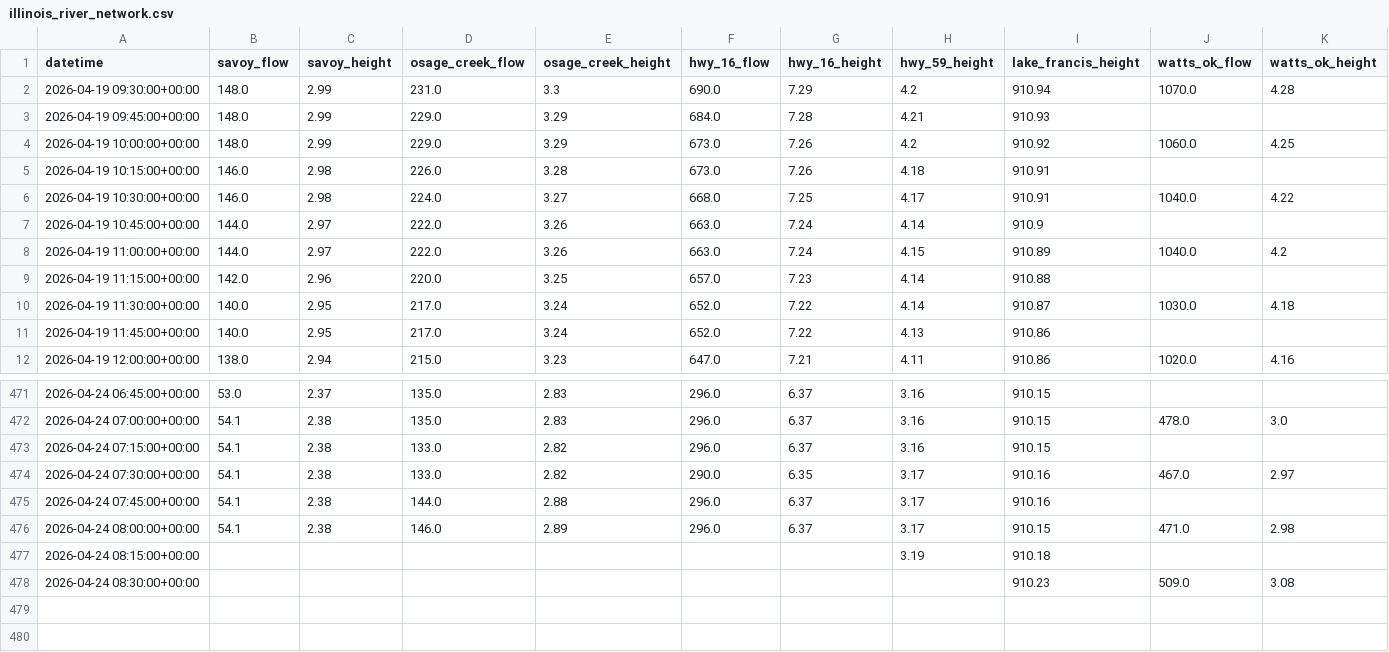
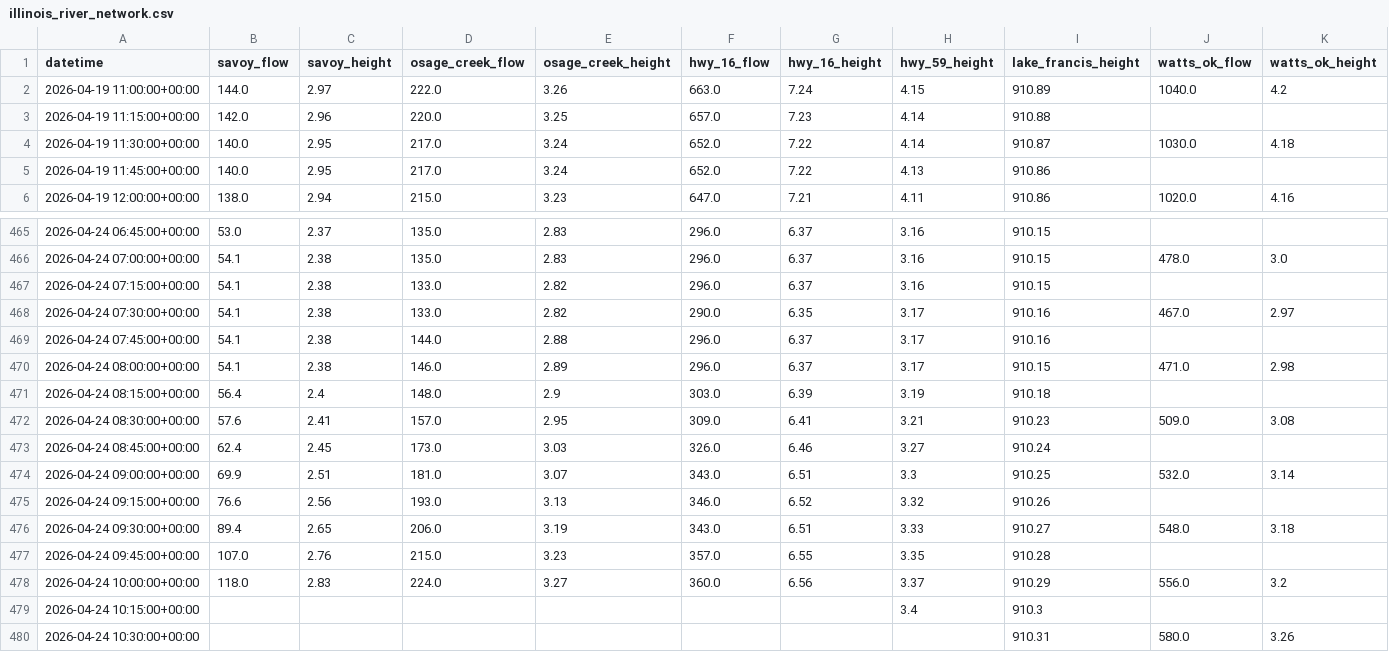
Before and after one commit to easipes2021/Illinois-River-Predictor, a CSV file: illinois_river_network.csv, drawn as a sheet; only a part is shown, gaps mark what is left out.

Commit message:
Automated River Update: Fri Apr 24 10:49:38 UTC 2026

```diff
--- a/illinois_river_network.csv
+++ b/illinois_river_network.csv
@@ -1,8 +1,2 @@
 datetime,savoy_flow,savoy_height,osage_creek_flow,osage_creek_height,hwy_16_flow,hwy_16_height,hwy_59_height,lake_francis_height,watts_ok_flow,watts_ok_height
-2026-04-19 09:30:00+00:00,148.0,2.99,231.0,3.3,690.0,7.29,4.2,910.94,1070.0,4.28
-2026-04-19 09:45:00+00:00,148.0,2.99,229.0,3.29,684.0,7.28,4.21,910.93,,
-2026-04-19 10:00:00+00:00,148.0,2.99,229.0,3.29,673.0,7.26,4.2,910.92,1060.0,4.25
-2026-04-19 10:15:00+00:00,146.0,2.98,226.0,3.28,673.0,7.26,4.18,910.91,,
-2026-04-19 10:30:00+00:00,146.0,2.98,224.0,3.27,668.0,7.25,4.17,910.91,1040.0,4.22
-2026-04-19 10:45:00+00:00,144.0,2.97,222.0,3.26,663.0,7.24,4.14,910.9,,
 2026-04-19 11:00:00+00:00,144.0,2.97,222.0,3.26,663.0,7.24,4.15,910.89,1040.0,4.2
@@ -476,3 +470,11 @@ datetime,savoy_flow,savoy_height,osage_creek_flow,osage_creek_height,hwy_16_flow
 2026-04-24 08:00:00+00:00,54.1,2.38,146.0,2.89,296.0,6.37,3.17,910.15,471.0,2.98
-2026-04-24 08:15:00+00:00,,,,,,,3.19,910.18,,
-2026-04-24 08:30:00+00:00,,,,,,,,910.23,509.0,3.08
+2026-04-24 08:15:00+00:00,56.4,2.4,148.0,2.9,303.0,6.39,3.19,910.18,,
+2026-04-24 08:30:00+00:00,57.6,2.41,157.0,2.95,309.0,6.41,3.21,910.23,509.0,3.08
+2026-04-24 08:45:00+00:00,62.4,2.45,173.0,3.03,326.0,6.46,3.27,910.24,,
+2026-04-24 09:00:00+00:00,69.9,2.51,181.0,3.07,343.0,6.51,3.3,910.25,532.0,3.14
+2026-04-24 09:15:00+00:00,76.6,2.56,193.0,3.13,346.0,6.52,3.32,910.26,,
+2026-04-24 09:30:00+00:00,89.4,2.65,206.0,3.19,343.0,6.51,3.33,910.27,548.0,3.18
+2026-04-24 09:45:00+00:00,107.0,2.76,215.0,3.23,357.0,6.55,3.35,910.28,,
+2026-04-24 10:00:00+00:00,118.0,2.83,224.0,3.27,360.0,6.56,3.37,910.29,556.0,3.2
+2026-04-24 10:15:00+00:00,,,,,,,3.4,910.3,,
+2026-04-24 10:30:00+00:00,,,,,,,,910.31,580.0,3.26
```
Also changed, not shown: master_training_data.csv, weather_forecast.csv, 5 other files.
